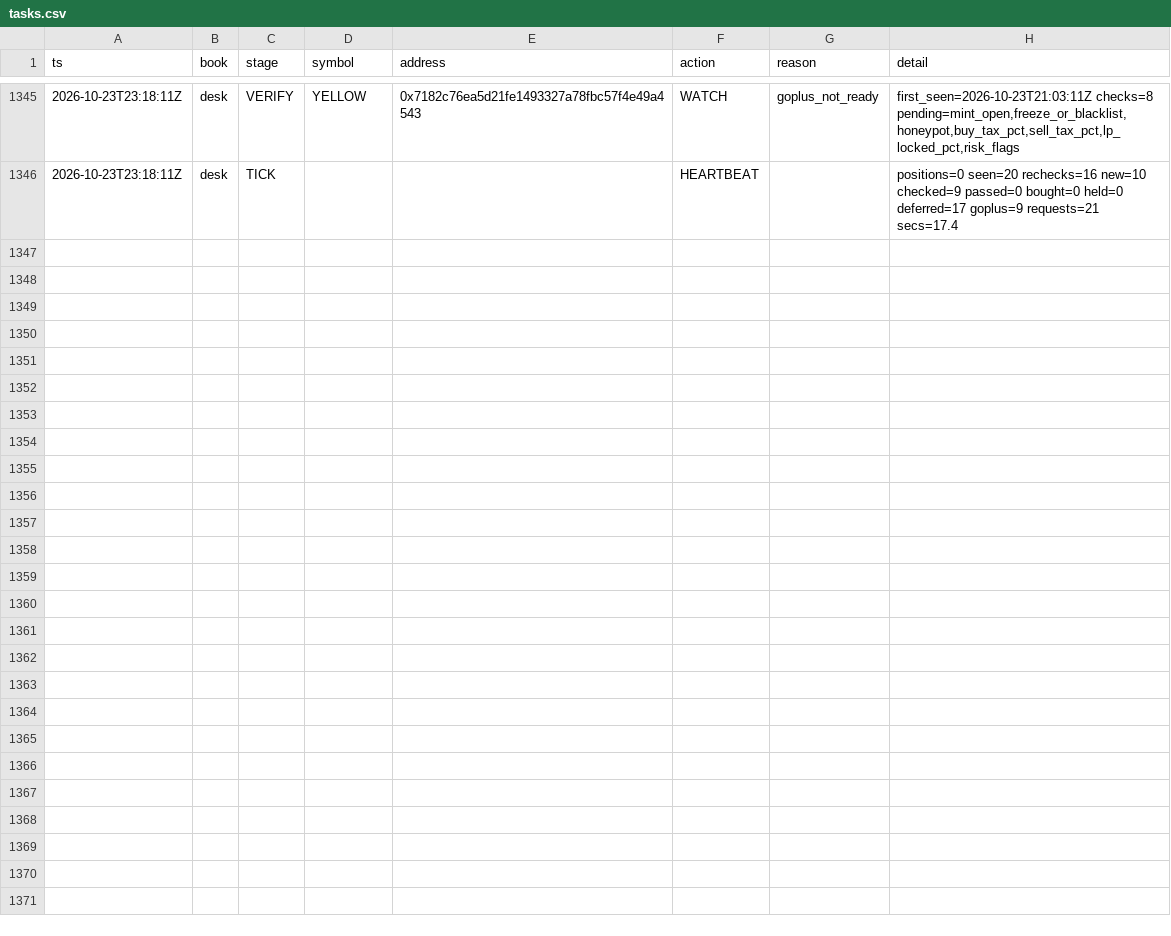
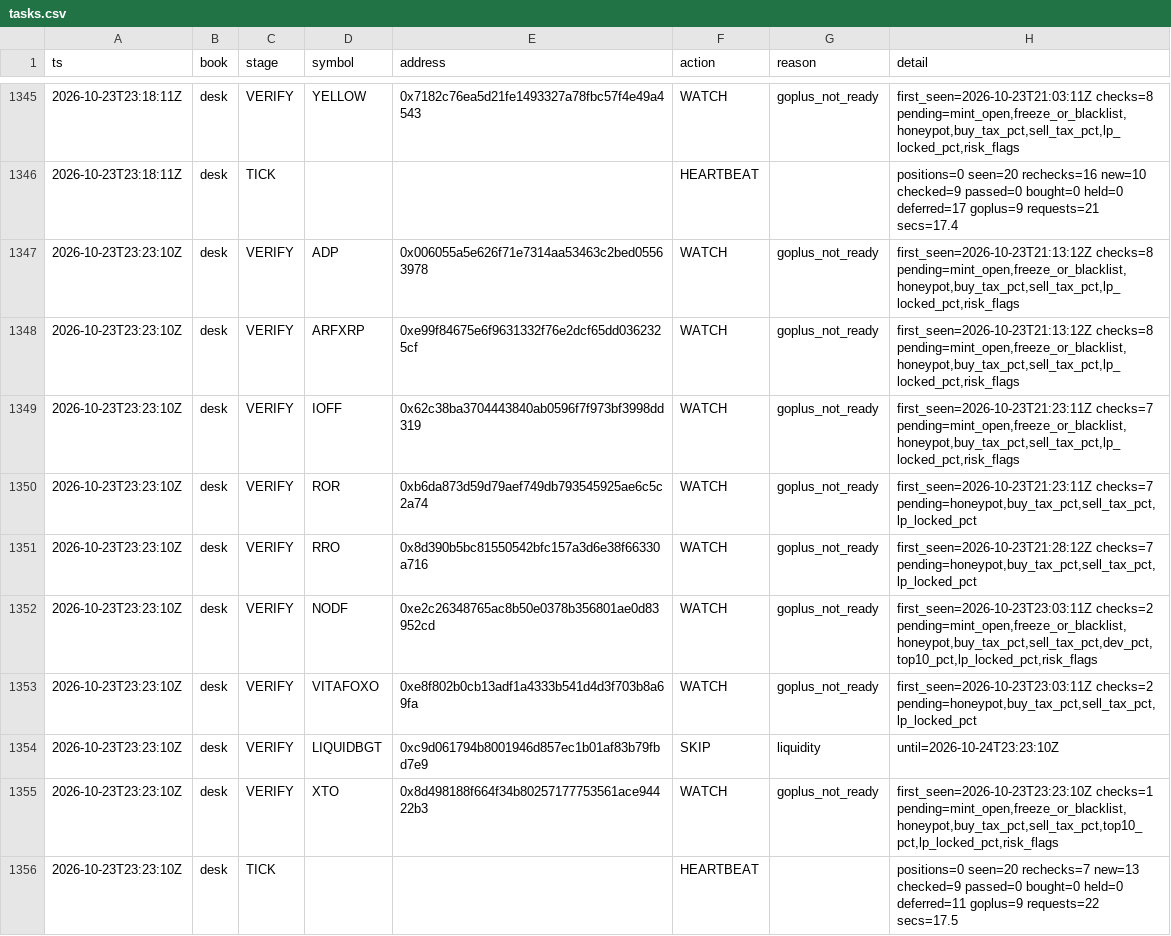
Before and after one commit to Zirqo-Dev/baseline-desk, a CSV file: data/daily/2026-10-23/tasks.csv, drawn as a sheet; only a part is shown, gaps mark what is left out; the diff names each change by its address in the sheet, - before the commit and + after, or states it on an @@ line.

```diff
--- a/data/daily/2026-10-23/tasks.csv
+++ b/data/daily/2026-10-23/tasks.csv
+row 1347: 2026-10-23T23:23:10Z | desk | VERIFY | ADP | 0x006055a5e626f71e7314aa53463c2bed05563978 | WATCH | goplus_not_ready | first_seen=2026-10-23T21:13:12Z checks=8 pending=mint_open,freeze_or_blacklist,honeypot,buy_tax_pct,sell_tax_pct,lp_locked_pct,risk_flags
+row 1348: 2026-10-23T23:23:10Z | desk | VERIFY | ARFXRP | 0xe99f84675e6f9631332f76e2dcf65dd0362325cf | WATCH | goplus_not_ready | first_seen=2026-10-23T21:13:12Z checks=8 pending=mint_open,freeze_or_blacklist,honeypot,buy_tax_pct,sell_tax_pct,lp_locked_pct,risk_flags
+row 1349: 2026-10-23T23:23:10Z | desk | VERIFY | IOFF | 0x62c38ba3704443840ab0596f7f973bf3998dd319 | WATCH | goplus_not_ready | first_seen=2026-10-23T21:23:11Z checks=7 pending=mint_open,freeze_or_blacklist,honeypot,buy_tax_pct,sell_tax_pct,lp_locked_pct,risk_flags
+row 1350: 2026-10-23T23:23:10Z | desk | VERIFY | ROR | 0xb6da873d59d79aef749db793545925ae6c5c2a74 | WATCH | goplus_not_ready | first_seen=2026-10-23T21:23:11Z checks=7 pending=honeypot,buy_tax_pct,sell_tax_pct,lp_locked_pct
+row 1351: 2026-10-23T23:23:10Z | desk | VERIFY | RRO | 0x8d390b5bc81550542bfc157a3d6e38f66330a716 | WATCH | goplus_not_ready | first_seen=2026-10-23T21:28:12Z checks=7 pending=honeypot,buy_tax_pct,sell_tax_pct,lp_locked_pct
+row 1352: 2026-10-23T23:23:10Z | desk | VERIFY | NODF | 0xe2c26348765ac8b50e0378b356801ae0d83952cd | WATCH | goplus_not_ready | first_seen=2026-10-23T23:03:11Z checks=2 pending=mint_open,freeze_or_blacklist,honeypot,buy_tax_pct,sell_tax_pct,dev_pct,top10_pct,lp_locked_pct,risk_flags
+row 1353: 2026-10-23T23:23:10Z | desk | VERIFY | VITAFOXO | 0xe8f802b0cb13adf1a4333b541d4d3f703b8a69fa | WATCH | goplus_not_ready | first_seen=2026-10-23T23:03:11Z checks=2 pending=honeypot,buy_tax_pct,sell_tax_pct,lp_locked_pct
+row 1354: 2026-10-23T23:23:10Z | desk | VERIFY | LIQUIDBGT | 0xc9d061794b8001946d857ec1b01af83b79fbd7e9 | SKIP | liquidity | until=2026-10-24T23:23:10Z
+row 1355: 2026-10-23T23:23:10Z | desk | VERIFY | XTO | 0x8d498188f664f34b80257177753561ace94422b3 | WATCH | goplus_not_ready | first_seen=2026-10-23T23:23:10Z checks=1 pending=mint_open,freeze_or_blacklist,honeypot,buy_tax_pct,sell_tax_pct,top10_pct,lp_locked_pct,risk_flags
+row 1356: 2026-10-23T23:23:10Z | desk | TICK |  |  | HEARTBEAT |  | positions=0 seen=20 rechecks=7 new=13 checked=9 passed=0 bought=0 held=0 deferred=11 goplus=9 requests=22 secs=17.5
```
Also changed, not shown: 1 other file.
